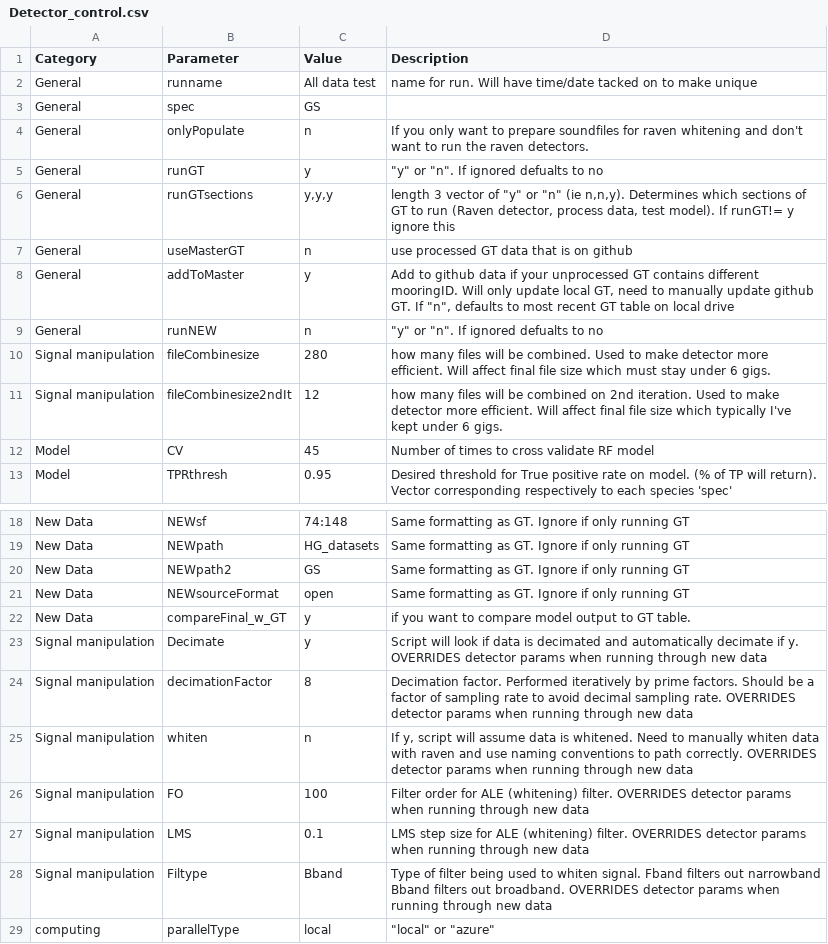
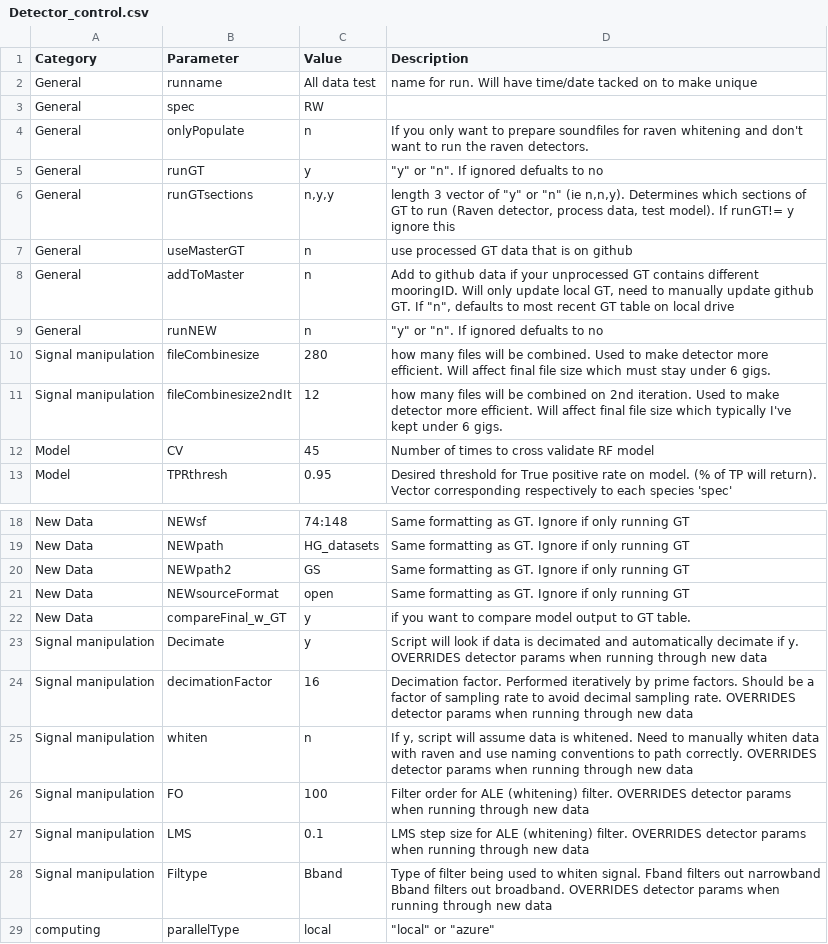
Before and after one commit to DanWoodrich/RavenBLEDscripts, a CSV file: Data/CallParams/Detector_control.csv, drawn as a sheet; only a part is shown, gaps mark what is left out.

```diff
--- a/Data/CallParams/Detector_control.csv
+++ b/Data/CallParams/Detector_control.csv
@@ -2,8 +2,8 @@ Category,Parameter,Value,Description
 General,runname,All data test,name for run. Will have time/date tacked on to make unique
-General,spec,GS,
+General,spec,RW,
 General,onlyPopulate,n,If you only want to prepare soundfiles for raven whitening and don't want to run the raven detectors.
 General,runGT,y,"""y"" or ""n"". If ignored defualts to no"
-General,runGTsections,"y,y,y","length 3 vector of ""y"" or ""n"" (ie n,n,y). Determines which sections of GT to run (Raven detector, process data, test model). If runGT!= y ignore this"
+General,runGTsections,"n,y,y","length 3 vector of ""y"" or ""n"" (ie n,n,y). Determines which sections of GT to run (Raven detector, process data, test model). If runGT!= y ignore this"
 General,useMasterGT,n,use processed GT data that is on github
-General,addToMaster,y,"Add to github data if your unprocessed GT contains different mooringID. Will only update local GT, need to manually update github GT. If ""n"", defaults to most recent GT table on local drive"
+General,addToMaster,n,"Add to github data if your unprocessed GT contains different mooringID. Will only update local GT, need to manually update github GT. If ""n"", defaults to most recent GT table on local drive"
 General,runNEW,n,"""y"" or ""n"". If ignored defualts to no"
@@ -23,3 +23,3 @@ New Data,compareFinal_w_GT,y,if you want to compare model output to GT table.
 Signal manipulation,Decimate,y,Script will look if data is decimated and automatically decimate if y. OVERRIDES detector params when running through new data
-Signal manipulation,decimationFactor,8,Decimation factor. Performed iteratively by prime factors. Should be a factor of sampling rate to avoid decimal sampling rate. OVERRIDES detector params when running through new data
+Signal manipulation,decimationFactor,16,Decimation factor. Performed iteratively by prime factors. Should be a factor of sampling rate to avoid decimal sampling rate. OVERRIDES detector params when running through new data
 Signal manipulation,whiten,n,"If y, script will assume data is whitened. Need to manually whiten data with raven and use naming conventions to path correctly. OVERRIDES detector params when running through new data "
```
Also changed, not shown: 9 other files.
